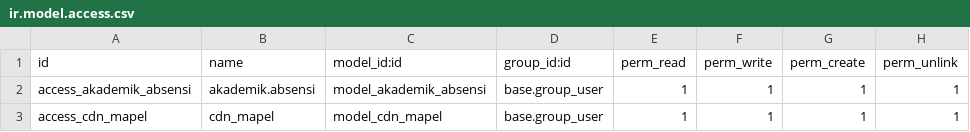
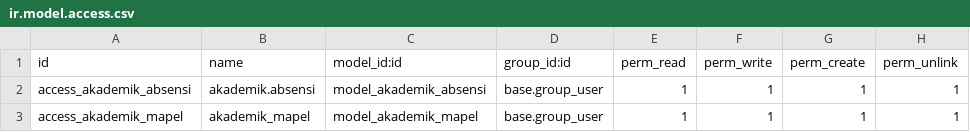
Before and after one commit to gue-ali/sekolah, a CSV file: akademik/security/ir.model.access.csv, drawn as a sheet.

Commit message:
mapel

```diff
--- a/akademik/security/ir.model.access.csv
+++ b/akademik/security/ir.model.access.csv
@@ -2,2 +2,2 @@ id,name,model_id:id,group_id:id,perm_read,perm_write,perm_create,perm_unlink
 access_akademik_absensi,akademik.absensi,model_akademik_absensi,base.group_user,1,1,1,1
-access_cdn_mapel,cdn_mapel,model_cdn_mapel,base.group_user,1,1,1,1
+access_akademik_mapel,akademik_mapel,model_akademik_mapel,base.group_user,1,1,1,1
```
Also changed, not shown: 3 other files.
